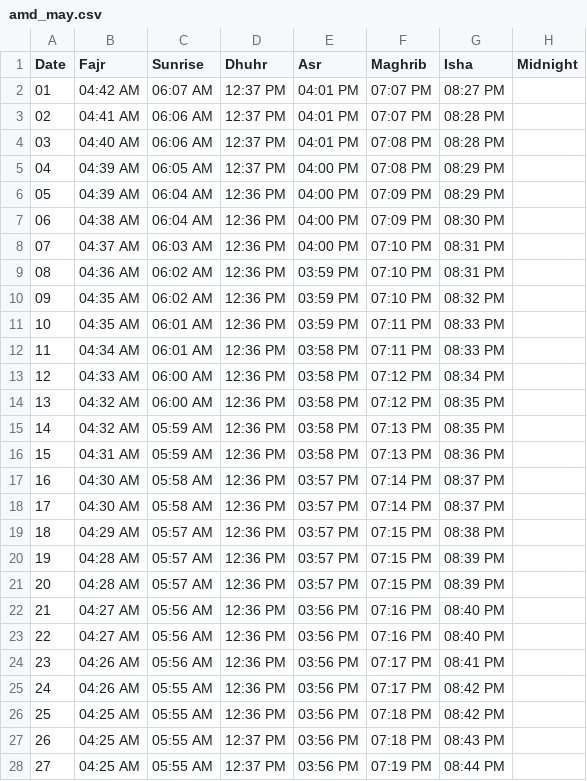
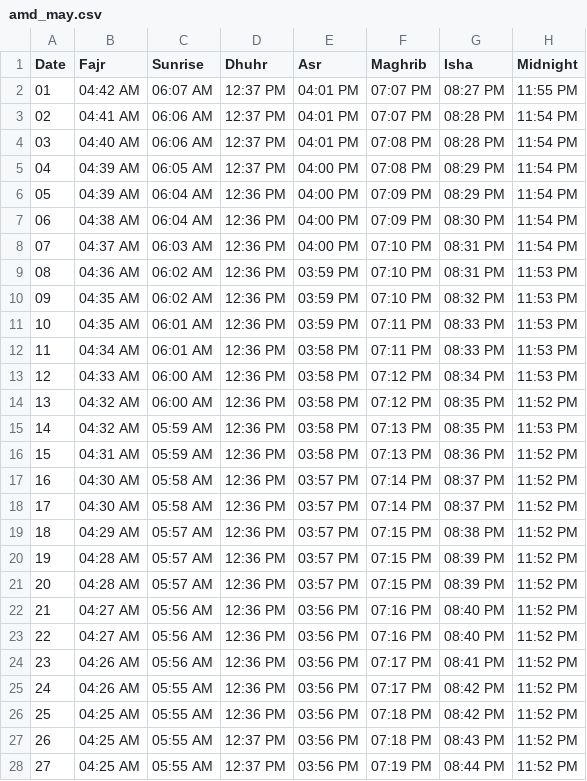
Before and after one commit to osamaSStech/osamaSStech.github.io, a CSV file: jantari/ahmedabad/ahmedabad_data/amd_may.csv, drawn as a sheet; only a part is shown; the diff covers the shown part only.

```diff
--- a/jantari/ahmedabad/ahmedabad_data/amd_may.csv
+++ b/jantari/ahmedabad/ahmedabad_data/amd_may.csv
@@ -1,28 +1,28 @@
 Date,Fajr,Sunrise,Dhuhr,Asr,Maghrib,Isha,Midnight
-01,04:42 AM,06:07 AM,12:37 PM,04:01 PM,07:07 PM,08:27 PM,
-02,04:41 AM,06:06 AM,12:37 PM,04:01 PM,07:07 PM,08:28 PM,
-03,04:40 AM,06:06 AM,12:37 PM,04:01 PM,07:08 PM,08:28 PM,
-04,04:39 AM,06:05 AM,12:37 PM,04:00 PM,07:08 PM,08:29 PM,
-05,04:39 AM,06:04 AM,12:36 PM,04:00 PM,07:09 PM,08:29 PM,
-06,04:38 AM,06:04 AM,12:36 PM,04:00 PM,07:09 PM,08:30 PM,
-07,04:37 AM,06:03 AM,12:36 PM,04:00 PM,07:10 PM,08:31 PM,
-08,04:36 AM,06:02 AM,12:36 PM,03:59 PM,07:10 PM,08:31 PM,
-09,04:35 AM,06:02 AM,12:36 PM,03:59 PM,07:10 PM,08:32 PM,
-10,04:35 AM,06:01 AM,12:36 PM,03:59 PM,07:11 PM,08:33 PM,
-11,04:34 AM,06:01 AM,12:36 PM,03:58 PM,07:11 PM,08:33 PM,
-12,04:33 AM,06:00 AM,12:36 PM,03:58 PM,07:12 PM,08:34 PM,
-13,04:32 AM,06:00 AM,12:36 PM,03:58 PM,07:12 PM,08:35 PM,
-14,04:32 AM,05:59 AM,12:36 PM,03:58 PM,07:13 PM,08:35 PM,
-15,04:31 AM,05:59 AM,12:36 PM,03:58 PM,07:13 PM,08:36 PM,
-16,04:30 AM,05:58 AM,12:36 PM,03:57 PM,07:14 PM,08:37 PM,
-17,04:30 AM,05:58 AM,12:36 PM,03:57 PM,07:14 PM,08:37 PM,
-18,04:29 AM,05:57 AM,12:36 PM,03:57 PM,07:15 PM,08:38 PM,
-19,04:28 AM,05:57 AM,12:36 PM,03:57 PM,07:15 PM,08:39 PM,
-20,04:28 AM,05:57 AM,12:36 PM,03:57 PM,07:15 PM,08:39 PM,
-21,04:27 AM,05:56 AM,12:36 PM,03:56 PM,07:16 PM,08:40 PM,
-22,04:27 AM,05:56 AM,12:36 PM,03:56 PM,07:16 PM,08:40 PM,
-23,04:26 AM,05:56 AM,12:36 PM,03:56 PM,07:17 PM,08:41 PM,
-24,04:26 AM,05:55 AM,12:36 PM,03:56 PM,07:17 PM,08:42 PM,
-25,04:25 AM,05:55 AM,12:36 PM,03:56 PM,07:18 PM,08:42 PM,
-26,04:25 AM,05:55 AM,12:37 PM,03:56 PM,07:18 PM,08:43 PM,
-27,04:25 AM,05:55 AM,12:37 PM,03:56 PM,07:19 PM,08:44 PM,
+01,04:42 AM,06:07 AM,12:37 PM,04:01 PM,07:07 PM,08:27 PM,11:55 PM
+02,04:41 AM,06:06 AM,12:37 PM,04:01 PM,07:07 PM,08:28 PM,11:54 PM
+03,04:40 AM,06:06 AM,12:37 PM,04:01 PM,07:08 PM,08:28 PM,11:54 PM
+04,04:39 AM,06:05 AM,12:37 PM,04:00 PM,07:08 PM,08:29 PM,11:54 PM
+05,04:39 AM,06:04 AM,12:36 PM,04:00 PM,07:09 PM,08:29 PM,11:54 PM
+06,04:38 AM,06:04 AM,12:36 PM,04:00 PM,07:09 PM,08:30 PM,11:54 PM
+07,04:37 AM,06:03 AM,12:36 PM,04:00 PM,07:10 PM,08:31 PM,11:54 PM
+08,04:36 AM,06:02 AM,12:36 PM,03:59 PM,07:10 PM,08:31 PM,11:53 PM
+09,04:35 AM,06:02 AM,12:36 PM,03:59 PM,07:10 PM,08:32 PM,11:53 PM
+10,04:35 AM,06:01 AM,12:36 PM,03:59 PM,07:11 PM,08:33 PM,11:53 PM
+11,04:34 AM,06:01 AM,12:36 PM,03:58 PM,07:11 PM,08:33 PM,11:53 PM
+12,04:33 AM,06:00 AM,12:36 PM,03:58 PM,07:12 PM,08:34 PM,11:53 PM
+13,04:32 AM,06:00 AM,12:36 PM,03:58 PM,07:12 PM,08:35 PM,11:52 PM
+14,04:32 AM,05:59 AM,12:36 PM,03:58 PM,07:13 PM,08:35 PM,11:53 PM
+15,04:31 AM,05:59 AM,12:36 PM,03:58 PM,07:13 PM,08:36 PM,11:52 PM
+16,04:30 AM,05:58 AM,12:36 PM,03:57 PM,07:14 PM,08:37 PM,11:52 PM
+17,04:30 AM,05:58 AM,12:36 PM,03:57 PM,07:14 PM,08:37 PM,11:52 PM
+18,04:29 AM,05:57 AM,12:36 PM,03:57 PM,07:15 PM,08:38 PM,11:52 PM
+19,04:28 AM,05:57 AM,12:36 PM,03:57 PM,07:15 PM,08:39 PM,11:52 PM
+20,04:28 AM,05:57 AM,12:36 PM,03:57 PM,07:15 PM,08:39 PM,11:52 PM
+21,04:27 AM,05:56 AM,12:36 PM,03:56 PM,07:16 PM,08:40 PM,11:52 PM
+22,04:27 AM,05:56 AM,12:36 PM,03:56 PM,07:16 PM,08:40 PM,11:52 PM
+23,04:26 AM,05:56 AM,12:36 PM,03:56 PM,07:17 PM,08:41 PM,11:52 PM
+24,04:26 AM,05:55 AM,12:36 PM,03:56 PM,07:17 PM,08:42 PM,11:52 PM
+25,04:25 AM,05:55 AM,12:36 PM,03:56 PM,07:18 PM,08:42 PM,11:52 PM
+26,04:25 AM,05:55 AM,12:37 PM,03:56 PM,07:18 PM,08:43 PM,11:52 PM
+27,04:25 AM,05:55 AM,12:37 PM,03:56 PM,07:19 PM,08:44 PM,11:52 PM
```
Also changed, not shown: 4 edited cells elsewhere in this file, jantari/ahmedabad/ahmedabad_data/amd_august.csv, jantari/ahmedabad/ahmedabad_data/amd_december.csv, 26 other files.
